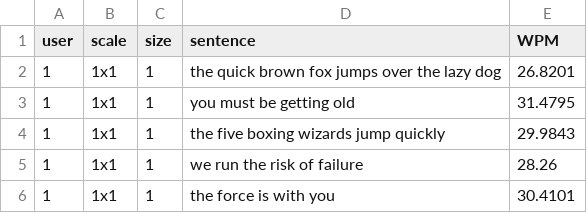
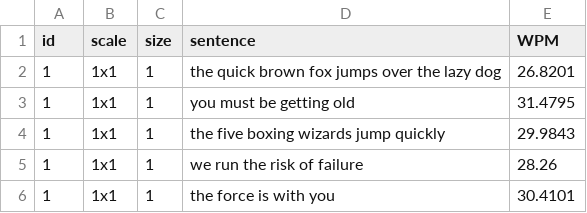
Before and after one commit to coolyangzc/IndirectGestureKeyboard_UserStudy, a CSV file: Study1/res/WPM_1.csv, drawn as a sheet; only a part is shown.

```diff
--- a/Study1/res/WPM_1.csv
+++ b/Study1/res/WPM_1.csv
@@ -1,2 +1,2 @@
-user,scale,size,sentence,WPM
+id,scale,size,sentence,WPM
 1,1x1,1,the quick brown fox jumps over the lazy dog,26.8201
```
Also changed, not shown: Study1/res/distance_1.csv, 3 other files.
